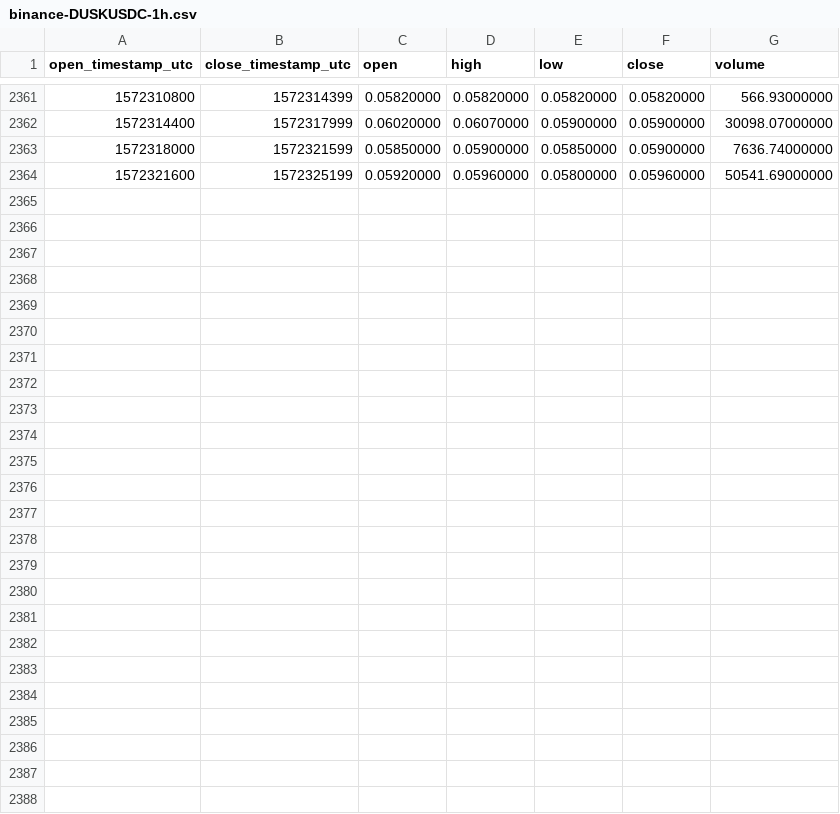
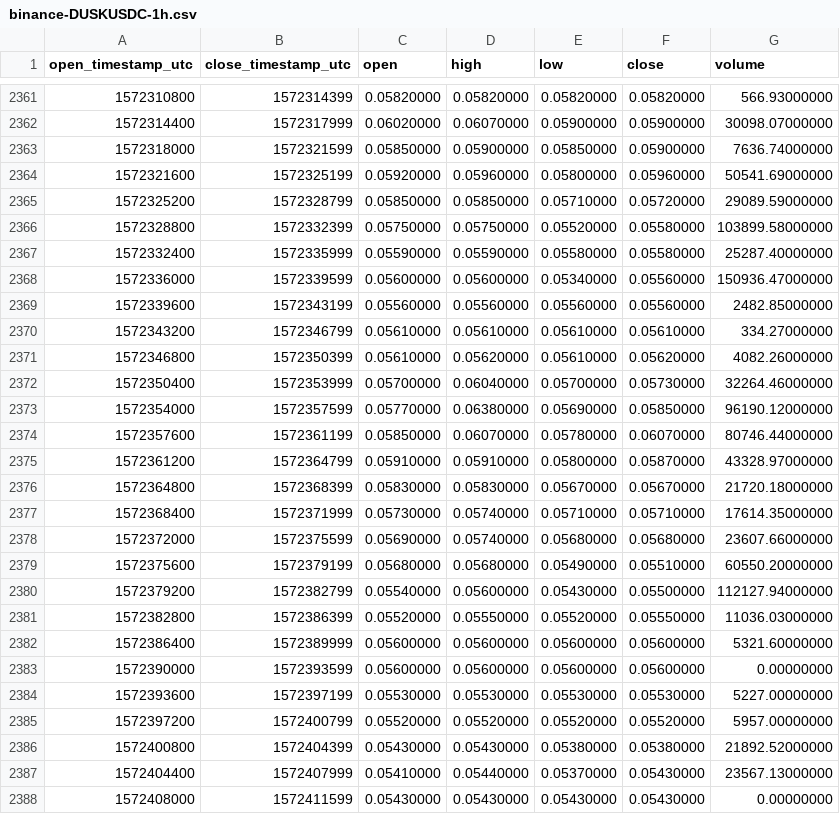
Before and after one commit to cryptobigbro/binance-DUSKUSDC, a CSV file: binance-DUSKUSDC-1h.csv, drawn as a sheet; only a part is shown, gaps mark what is left out.

Commit message:
Update OHLCV data.

```diff
--- a/binance-DUSKUSDC-1h.csv
+++ b/binance-DUSKUSDC-1h.csv
@@ -2364 +2364,25 @@ open_timestamp_utc,close_timestamp_utc,open,high,low,close,volume
 1572321600,1572325199,0.05920000,0.05960000,0.05800000,0.05960000,50541.69000000
+1572325200,1572328799,0.05850000,0.05850000,0.05710000,0.05720000,29089.59000000
+1572328800,1572332399,0.05750000,0.05750000,0.05520000,0.05580000,103899.58000000
+1572332400,1572335999,0.05590000,0.05590000,0.05580000,0.05580000,25287.40000000
+1572336000,1572339599,0.05600000,0.05600000,0.05340000,0.05560000,150936.47000000
+1572339600,1572343199,0.05560000,0.05560000,0.05560000,0.05560000,2482.85000000
+1572343200,1572346799,0.05610000,0.05610000,0.05610000,0.05610000,334.27000000
+1572346800,1572350399,0.05610000,0.05620000,0.05610000,0.05620000,4082.26000000
+1572350400,1572353999,0.05700000,0.06040000,0.05700000,0.05730000,32264.46000000
+1572354000,1572357599,0.05770000,0.06380000,0.05690000,0.05850000,96190.12000000
+1572357600,1572361199,0.05850000,0.06070000,0.05780000,0.06070000,80746.44000000
+1572361200,1572364799,0.05910000,0.05910000,0.05800000,0.05870000,43328.97000000
+1572364800,1572368399,0.05830000,0.05830000,0.05670000,0.05670000,21720.18000000
+1572368400,1572371999,0.05730000,0.05740000,0.05710000,0.05710000,17614.35000000
+1572372000,1572375599,0.05690000,0.05740000,0.05680000,0.05680000,23607.66000000
+1572375600,1572379199,0.05680000,0.05680000,0.05490000,0.05510000,60550.20000000
+1572379200,1572382799,0.05540000,0.05600000,0.05430000,0.05500000,112127.94000000
+1572382800,1572386399,0.05520000,0.05550000,0.05520000,0.05550000,11036.03000000
+1572386400,1572389999,0.05600000,0.05600000,0.05600000,0.05600000,5321.60000000
+1572390000,1572393599,0.05600000,0.05600000,0.05600000,0.05600000,0.00000000
+1572393600,1572397199,0.05530000,0.05530000,0.05530000,0.05530000,5227.00000000
+1572397200,1572400799,0.05520000,0.05520000,0.05520000,0.05520000,5957.00000000
+1572400800,1572404399,0.05430000,0.05430000,0.05380000,0.05380000,21892.52000000
+1572404400,1572407999,0.05410000,0.05440000,0.05370000,0.05430000,23567.13000000
+1572408000,1572411599,0.05430000,0.05430000,0.05430000,0.05430000,0.00000000
```
Also changed, not shown: binance-DUSKUSDC-1d.csv.
